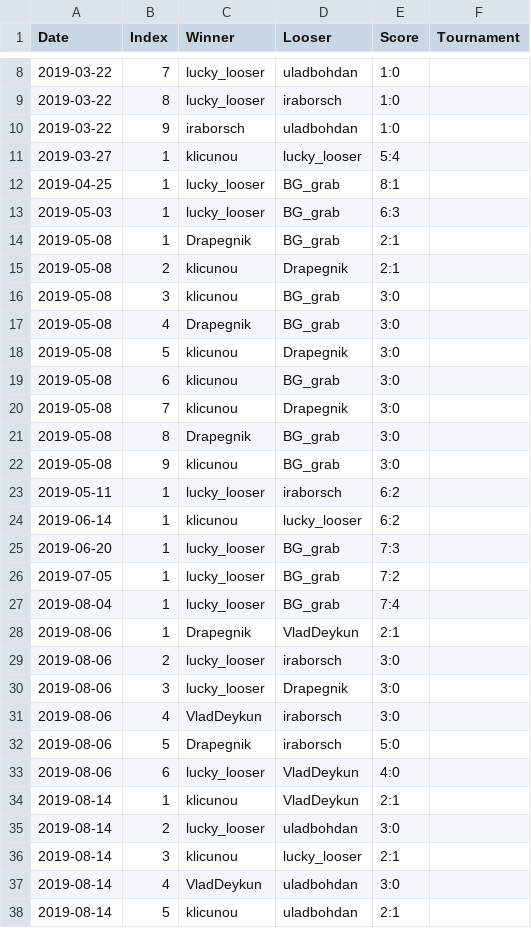
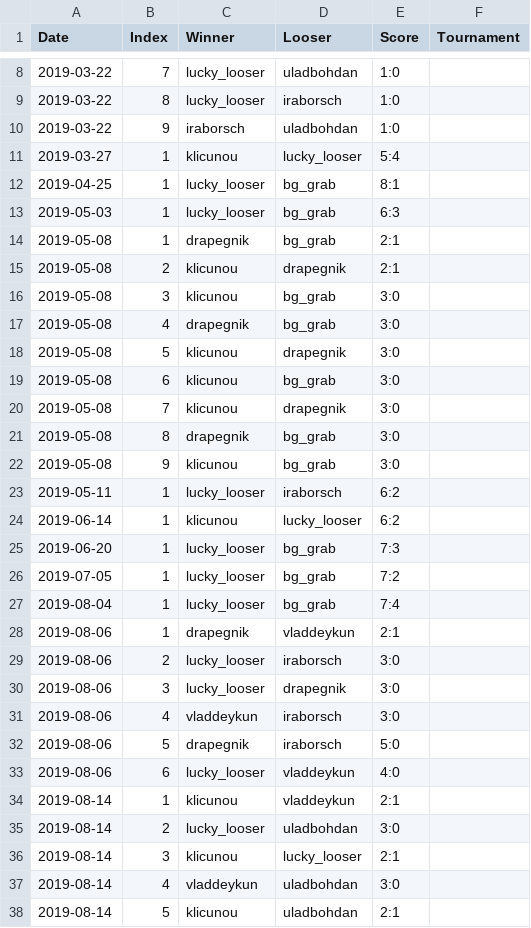
Before and after one commit to lzrby/squash, a CSV file: data/2019.csv, drawn as a sheet; only a part is shown, gaps mark what is left out; the diff covers the shown part only.

```diff
--- a/data/2019.csv
+++ b/data/2019.csv
@@ -11,28 +11,28 @@ Date,Index,Winner,Looser,Score,Tournament
 2019-03-27,1,klicunou,lucky_looser,5:4,
-2019-04-25,1,lucky_looser,BG_grab,8:1,
-2019-05-03,1,lucky_looser,BG_grab,6:3,
-2019-05-08,1,Drapegnik,BG_grab,2:1,
-2019-05-08,2,klicunou,Drapegnik,2:1,
-2019-05-08,3,klicunou,BG_grab,3:0,
-2019-05-08,4,Drapegnik,BG_grab,3:0,
-2019-05-08,5,klicunou,Drapegnik,3:0,
-2019-05-08,6,klicunou,BG_grab,3:0,
-2019-05-08,7,klicunou,Drapegnik,3:0,
-2019-05-08,8,Drapegnik,BG_grab,3:0,
-2019-05-08,9,klicunou,BG_grab,3:0,
+2019-04-25,1,lucky_looser,bg_grab,8:1,
+2019-05-03,1,lucky_looser,bg_grab,6:3,
+2019-05-08,1,drapegnik,bg_grab,2:1,
+2019-05-08,2,klicunou,drapegnik,2:1,
+2019-05-08,3,klicunou,bg_grab,3:0,
+2019-05-08,4,drapegnik,bg_grab,3:0,
+2019-05-08,5,klicunou,drapegnik,3:0,
+2019-05-08,6,klicunou,bg_grab,3:0,
+2019-05-08,7,klicunou,drapegnik,3:0,
+2019-05-08,8,drapegnik,bg_grab,3:0,
+2019-05-08,9,klicunou,bg_grab,3:0,
 2019-05-11,1,lucky_looser,iraborsch,6:2,
 2019-06-14,1,klicunou,lucky_looser,6:2,
-2019-06-20,1,lucky_looser,BG_grab,7:3,
-2019-07-05,1,lucky_looser,BG_grab,7:2,
-2019-08-04,1,lucky_looser,BG_grab,7:4,
-2019-08-06,1,Drapegnik,VladDeykun,2:1,
+2019-06-20,1,lucky_looser,bg_grab,7:3,
+2019-07-05,1,lucky_looser,bg_grab,7:2,
+2019-08-04,1,lucky_looser,bg_grab,7:4,
+2019-08-06,1,drapegnik,vladdeykun,2:1,
 2019-08-06,2,lucky_looser,iraborsch,3:0,
-2019-08-06,3,lucky_looser,Drapegnik,3:0,
-2019-08-06,4,VladDeykun,iraborsch,3:0,
-2019-08-06,5,Drapegnik,iraborsch,5:0,
-2019-08-06,6,lucky_looser,VladDeykun,4:0,
-2019-08-14,1,klicunou,VladDeykun,2:1,
+2019-08-06,3,lucky_looser,drapegnik,3:0,
+2019-08-06,4,vladdeykun,iraborsch,3:0,
+2019-08-06,5,drapegnik,iraborsch,5:0,
+2019-08-06,6,lucky_looser,vladdeykun,4:0,
+2019-08-14,1,klicunou,vladdeykun,2:1,
 2019-08-14,2,lucky_looser,uladbohdan,3:0,
 2019-08-14,3,klicunou,lucky_looser,2:1,
-2019-08-14,4,VladDeykun,uladbohdan,3:0,
+2019-08-14,4,vladdeykun,uladbohdan,3:0,
 2019-08-14,5,klicunou,uladbohdan,2:1,
```
Also changed, not shown: 10 edited cells elsewhere in this file, 3 other files.
